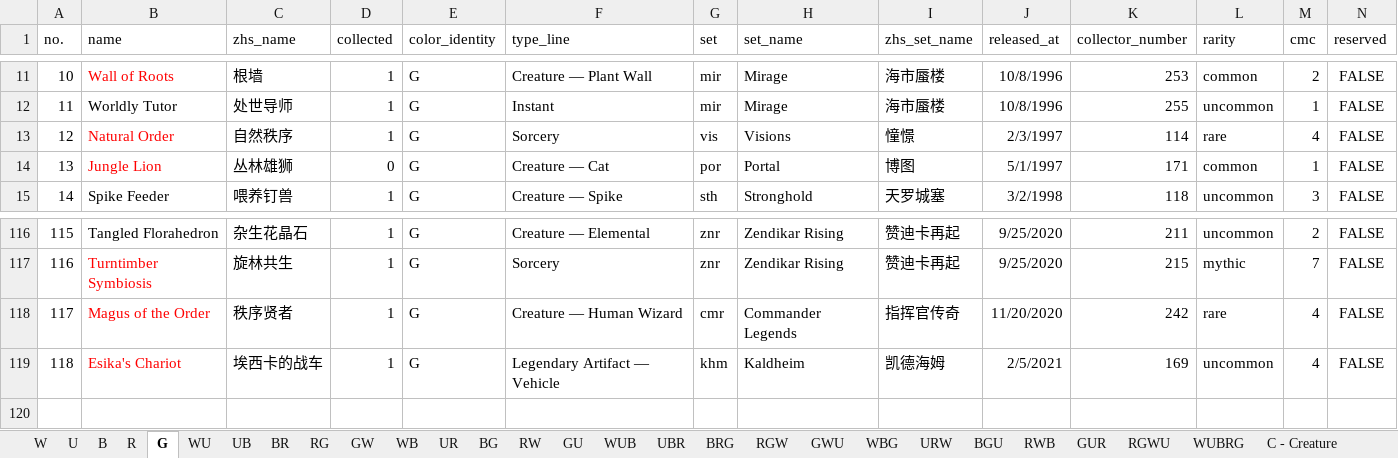
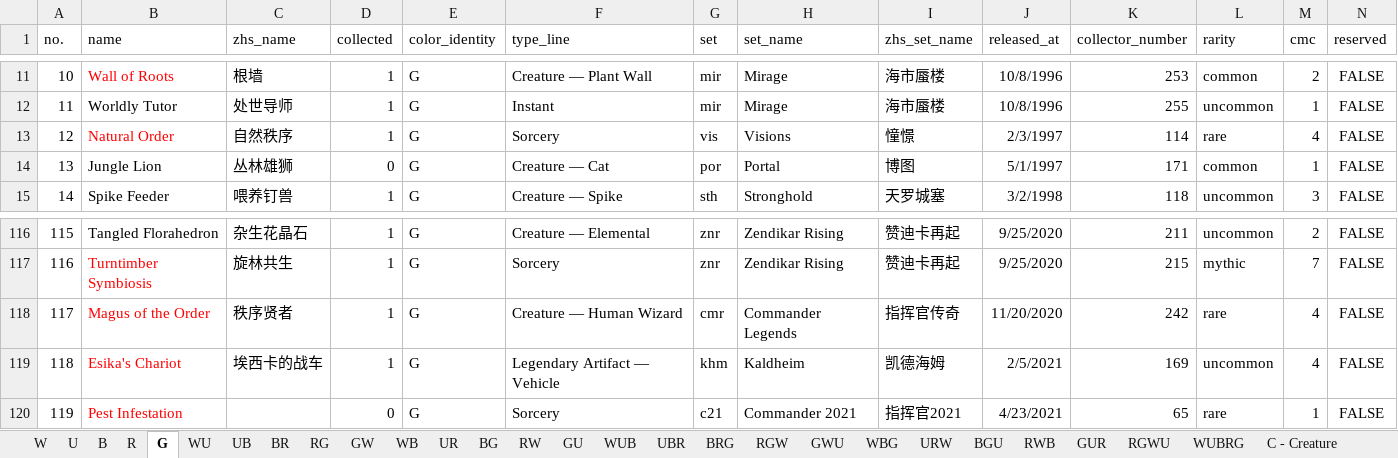
Before and after one commit to RuohengLiu/MTG-CUBE, an Excel workbook: cube_cards.xlsx, sheet G, drawn as a sheet; only a part is shown, gaps mark what is left out; values as stored, in another font and other column widths than the file's, no borders; the diff names each change by its address in the sheet, - before the commit and + after, or states it on an @@ line.

Commit message:
Commander 2021 Update

```diff
--- a/cube_cards.xlsx (sheet G)
+++ b/cube_cards.xlsx (sheet G)
-B14 text colour: #FF0000
+B14 text colour: black
+row 120: 119 | Pest Infestation |  | 0 | G | Sorcery | c21 | Commander 2021 | 指挥官2021 | 4/23/2021 | 65 | rare | 1 | FALSE
```
Also changed, not shown: sheet C - Creature, sheet R, sheet C - Artifact, 2 other files.
